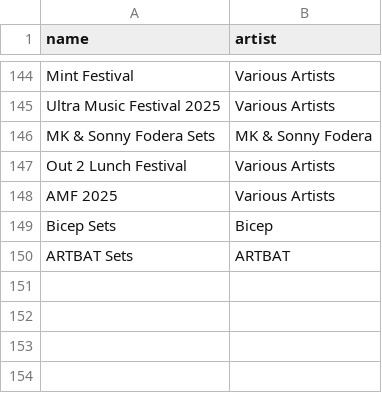
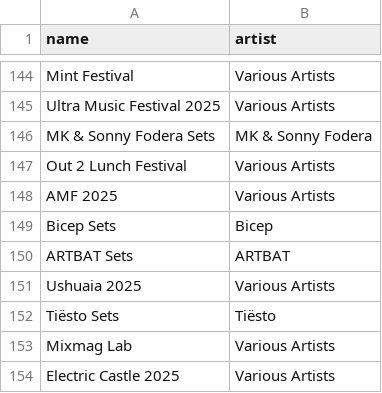
Before and after one commit to George9Waller/set-metadata, a CSV file: albums.csv, drawn as a sheet; only a part is shown, gaps mark what is left out.

```diff
--- a/albums.csv
+++ b/albums.csv
@@ -150 +150,5 @@ Bicep Sets,Bicep
 ARTBAT Sets,ARTBAT
+Ushuaia 2025,Various Artists
+Tiësto Sets,Tiësto
+Mixmag Lab,Various Artists
+Electric Castle 2025,Various Artists
```
Also changed, not shown: metadata.csv.
